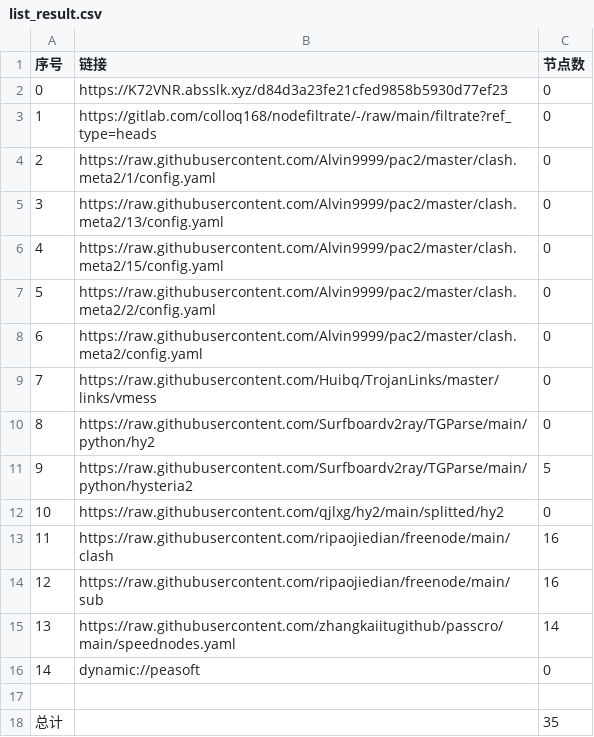
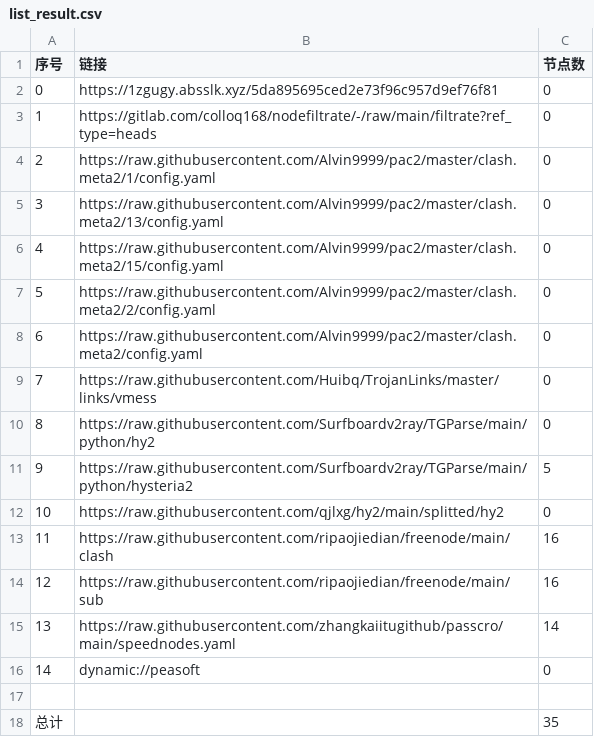
Before and after one commit to zmei19881989/AutoMergePublicNodes, a CSV file: list_result.csv, drawn as a sheet.

```diff
--- a/list_result.csv
+++ b/list_result.csv
@@ -1,3 +1,3 @@
 序号,链接,节点数
-0,https://K72VNR.absslk.xyz/d84d3a23fe21cfed9858b5930d77ef23,0
+0,https://1zgugy.absslk.xyz/5da895695ced2e73f96c957d9ef76f81,0
 1,https://gitlab.com/colloq168/nodefiltrate/-/raw/main/filtrate?ref_type=heads,0
```
Also changed, not shown: 3 other files.
